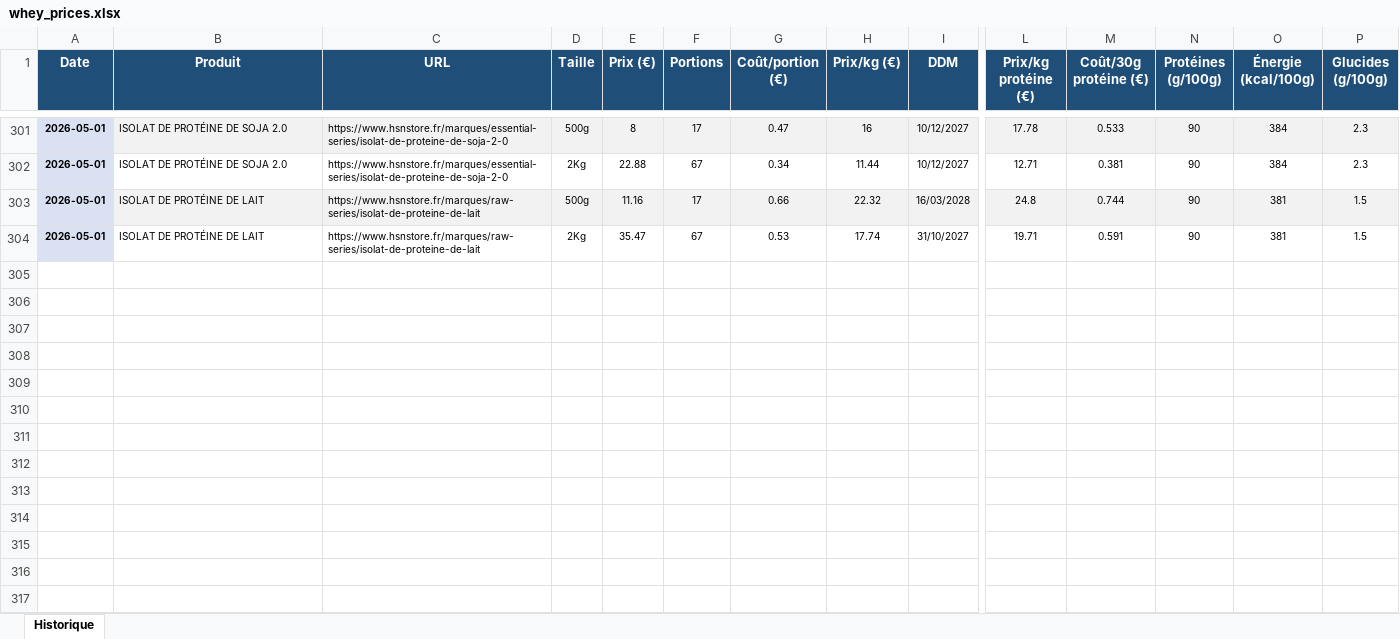
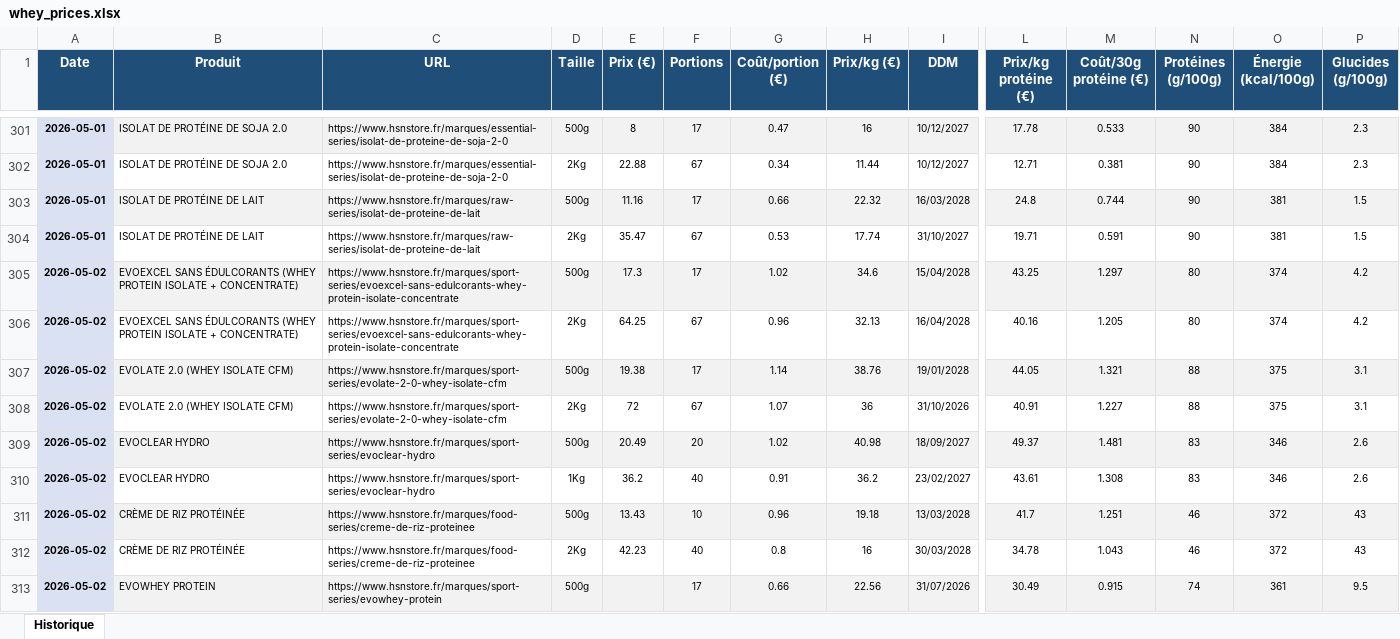
Before and after one commit to Aurel456/whey_price_tracker, an Excel workbook: whey_prices.xlsx, sheet Historique, drawn as a sheet; only a part is shown, gaps mark what is left out; values as stored, in another font and other column widths than the file's, no borders; rows hold the shown columns only; the diff covers the shown part only; the diff names each change by its address in the sheet, - before the commit and + after, or states it on an @@ line.

```diff
--- a/whey_prices.xlsx (sheet Historique)
+++ b/whey_prices.xlsx (sheet Historique)
+row 305: 2026-05-02 | EVOEXCEL SANS ÉDULCORANTS (WHEY PROTEIN ISOLATE + CONCENTRATE) | https://www.hsnstore.fr/marques/sport-series/evoexcel-sans-edulcorants-whey-protein-isolate-concentrate | 500g | 17.3 | 17 | 1.02 | 34.6 | 15/04/2028 | 43.25 | 1.297 | 80 | 374 | 4.2
+row 306: 2026-05-02 | EVOEXCEL SANS ÉDULCORANTS (WHEY PROTEIN ISOLATE + CONCENTRATE) | https://www.hsnstore.fr/marques/sport-series/evoexcel-sans-edulcorants-whey-protein-isolate-concentrate | 2Kg | 64.25 | 67 | 0.96 | 32.13 | 16/04/2028 | 40.16 | 1.205 | 80 | 374 | 4.2
+row 307: 2026-05-02 | EVOLATE 2.0 (WHEY ISOLATE CFM) | https://www.hsnstore.fr/marques/sport-series/evolate-2-0-whey-isolate-cfm | 500g | 19.38 | 17 | 1.14 | 38.76 | 19/01/2028 | 44.05 | 1.321 | 88 | 375 | 3.1
+row 308: 2026-05-02 | EVOLATE 2.0 (WHEY ISOLATE CFM) | https://www.hsnstore.fr/marques/sport-series/evolate-2-0-whey-isolate-cfm | 2Kg | 72 | 67 | 1.07 | 36 | 31/10/2026 | 40.91 | 1.227 | 88 | 375 | 3.1
+row 309: 2026-05-02 | EVOCLEAR HYDRO | https://www.hsnstore.fr/marques/sport-series/evoclear-hydro | 500g | 20.49 | 20 | 1.02 | 40.98 | 18/09/2027 | 49.37 | 1.481 | 83 | 346 | 2.6
+row 310: 2026-05-02 | EVOCLEAR HYDRO | https://www.hsnstore.fr/marques/sport-series/evoclear-hydro | 1Kg | 36.2 | 40 | 0.91 | 36.2 | 23/02/2027 | 43.61 | 1.308 | 83 | 346 | 2.6
+row 311: 2026-05-02 | CRÈME DE RIZ PROTÉINÉE | https://www.hsnstore.fr/marques/food-series/creme-de-riz-proteinee | 500g | 13.43 | 10 | 0.96 | 19.18 | 13/03/2028 | 41.7 | 1.251 | 46 | 372 | 43
+row 312: 2026-05-02 | CRÈME DE RIZ PROTÉINÉE | https://www.hsnstore.fr/marques/food-series/creme-de-riz-proteinee | 2Kg | 42.23 | 40 | 0.8 | 16 | 30/03/2028 | 34.78 | 1.043 | 46 | 372 | 43
+row 313: 2026-05-02 | EVOWHEY PROTEIN | https://www.hsnstore.fr/marques/sport-series/evowhey-protein | 500g |  | 17 | 0.66 | 22.56 | 31/07/2026 | 30.49 | 0.915 | 74 | 361 | 9.5
```
Also changed, not shown: 54 added rows elsewhere in this sheet, 1 other file.
